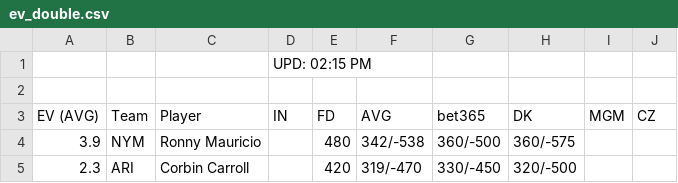
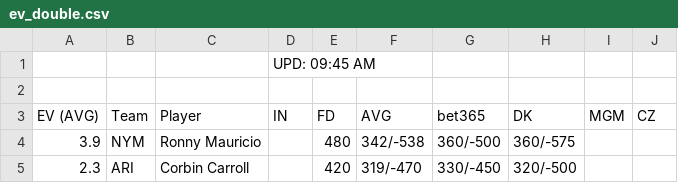
Before and after one commit to zhecht/playerprops, a CSV file: static/freebets/ev_double.csv, drawn as a sheet; only a part is shown.

```diff
--- a/static/freebets/ev_double.csv
+++ b/static/freebets/ev_double.csv
@@ -1,2 +1,2 @@
-			UPD: 02:15 PM
+			UPD: 09:45 AM
 
```
Also changed, not shown: static/freebets/ev_k.csv, static/freebets/ev_rbi.csv, 46 other files.
